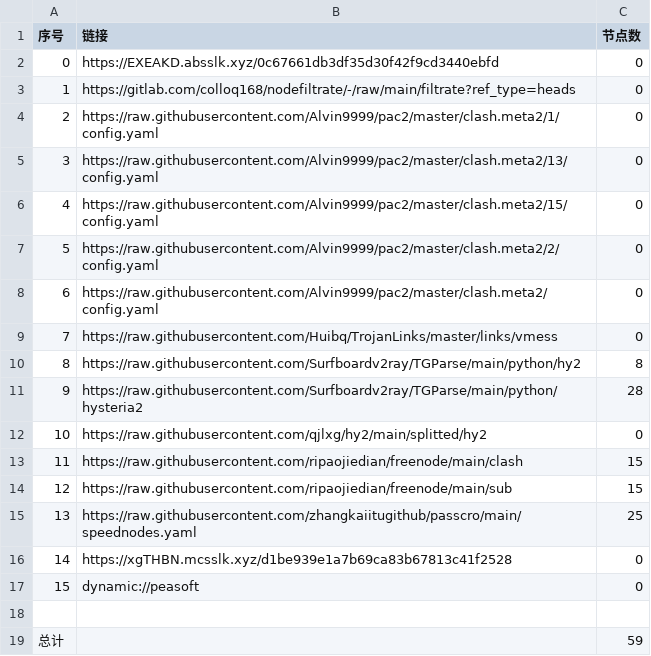
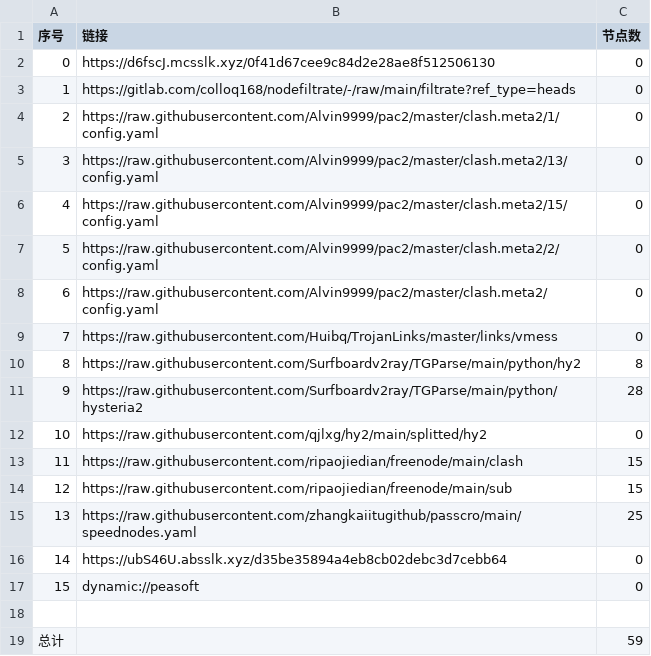
Before and after one commit to hnonly/AutoMergePublicNodes, a CSV file: list_result.csv, drawn as a sheet.

```diff
--- a/list_result.csv
+++ b/list_result.csv
@@ -1,3 +1,3 @@
 序号,链接,节点数
-0,https://EXEAKD.absslk.xyz/0c67661db3df35d30f42f9cd3440ebfd,0
+0,https://d6fscJ.mcsslk.xyz/0f41d67cee9c84d2e28ae8f512506130,0
 1,https://gitlab.com/colloq168/nodefiltrate/-/raw/main/filtrate?ref_type=heads,0
@@ -15,3 +15,3 @@
 13,https://raw.githubusercontent.com/zhangkaiitugithub/passcro/main/speednodes.yaml,25
-14,https://xgTHBN.mcsslk.xyz/d1be939e1a7b69ca83b67813c41f2528,0
+14,https://ubS46U.absslk.xyz/d35be35894a4eb8cb02debc3d7cebb64,0
 15,dynamic://peasoft,0
```
Also changed, not shown: 3 other files.
